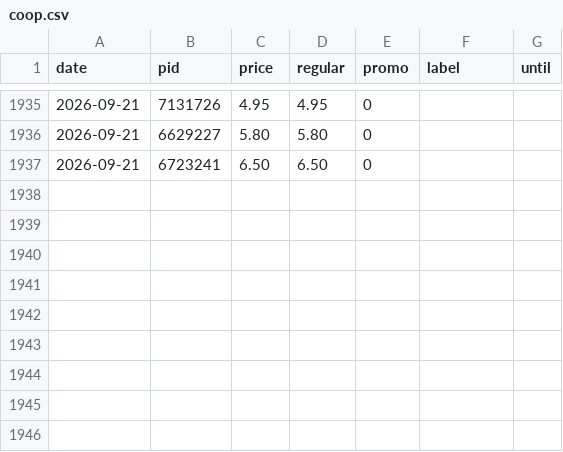
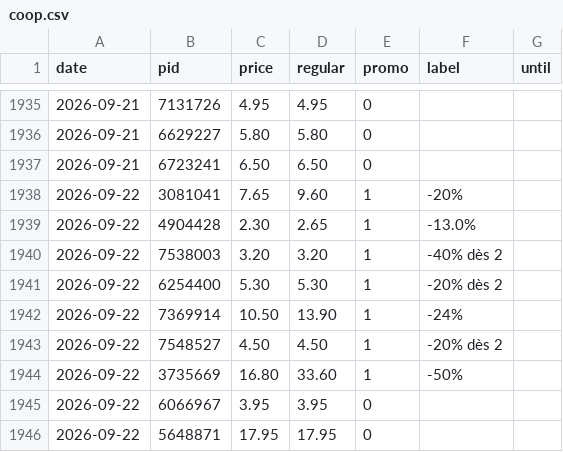
Before and after one commit to komiting/lausanneCatalogs, a CSV file: data/prices/coop.csv, drawn as a sheet; only a part is shown, gaps mark what is left out; the diff names each change by its address in the sheet, - before the commit and + after, or states it on an @@ line.

```diff
--- a/data/prices/coop.csv
+++ b/data/prices/coop.csv
+row 1938: 2026-09-22 | 3081041 | 7.65 | 9.60 | 1 | -20%
+row 1939: 2026-09-22 | 4904428 | 2.30 | 2.65 | 1 | -13.0%
+row 1940: 2026-09-22 | 7538003 | 3.20 | 3.20 | 1 | -40% dès 2
+row 1941: 2026-09-22 | 6254400 | 5.30 | 5.30 | 1 | -20% dès 2
+row 1942: 2026-09-22 | 7369914 | 10.50 | 13.90 | 1 | -24%
+row 1943: 2026-09-22 | 7548527 | 4.50 | 4.50 | 1 | -20% dès 2
+row 1944: 2026-09-22 | 3735669 | 16.80 | 33.60 | 1 | -50%
+row 1945: 2026-09-22 | 6066967 | 3.95 | 3.95 | 0
+row 1946: 2026-09-22 | 5648871 | 17.95 | 17.95 | 0
```
Also changed, not shown: data/prices/aldi.csv, data/prices/aligro.csv, 12 other files.
